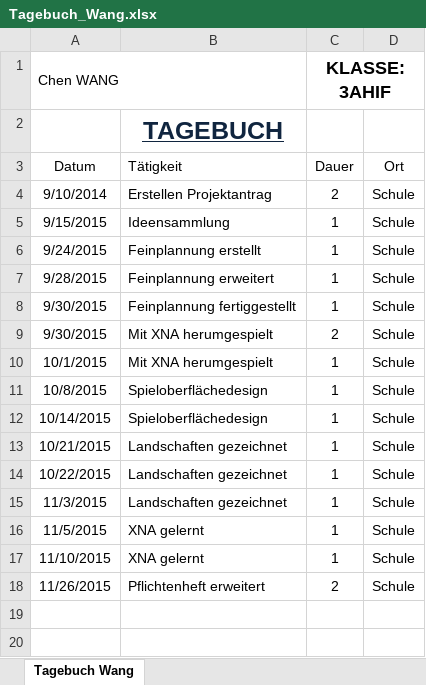
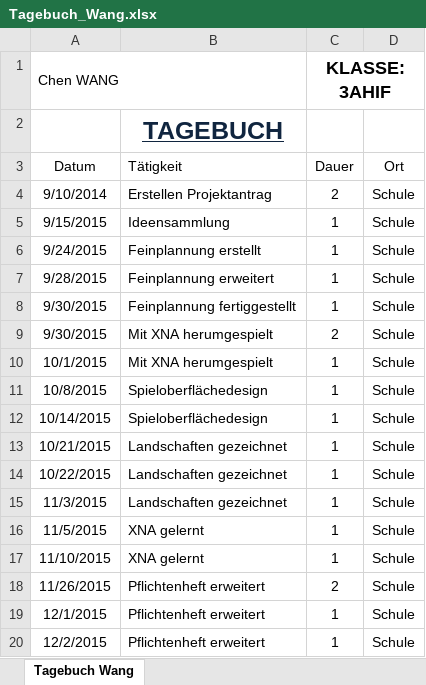
Before and after one commit to JinBack7/GrowIt, an Excel workbook: Tagebuch/Tagebuch_Wang.xlsx, sheet Tagebuch Wang, drawn as a sheet; values as stored, in another font and other column widths than the file's, no borders; the diff names each change by its address in the sheet, - before the commit and + after, or states it on an @@ line.

Commit message:
02.12.2015

```diff
--- a/Tagebuch/Tagebuch_Wang.xlsx (sheet Tagebuch Wang)
+++ b/Tagebuch/Tagebuch_Wang.xlsx (sheet Tagebuch Wang)
+row 19: 12/1/2015 | Pflichtenheft erweitert | 1 | Schule
+row 20: 12/2/2015 | Pflichtenheft erweitert | 1 | Schule
```
